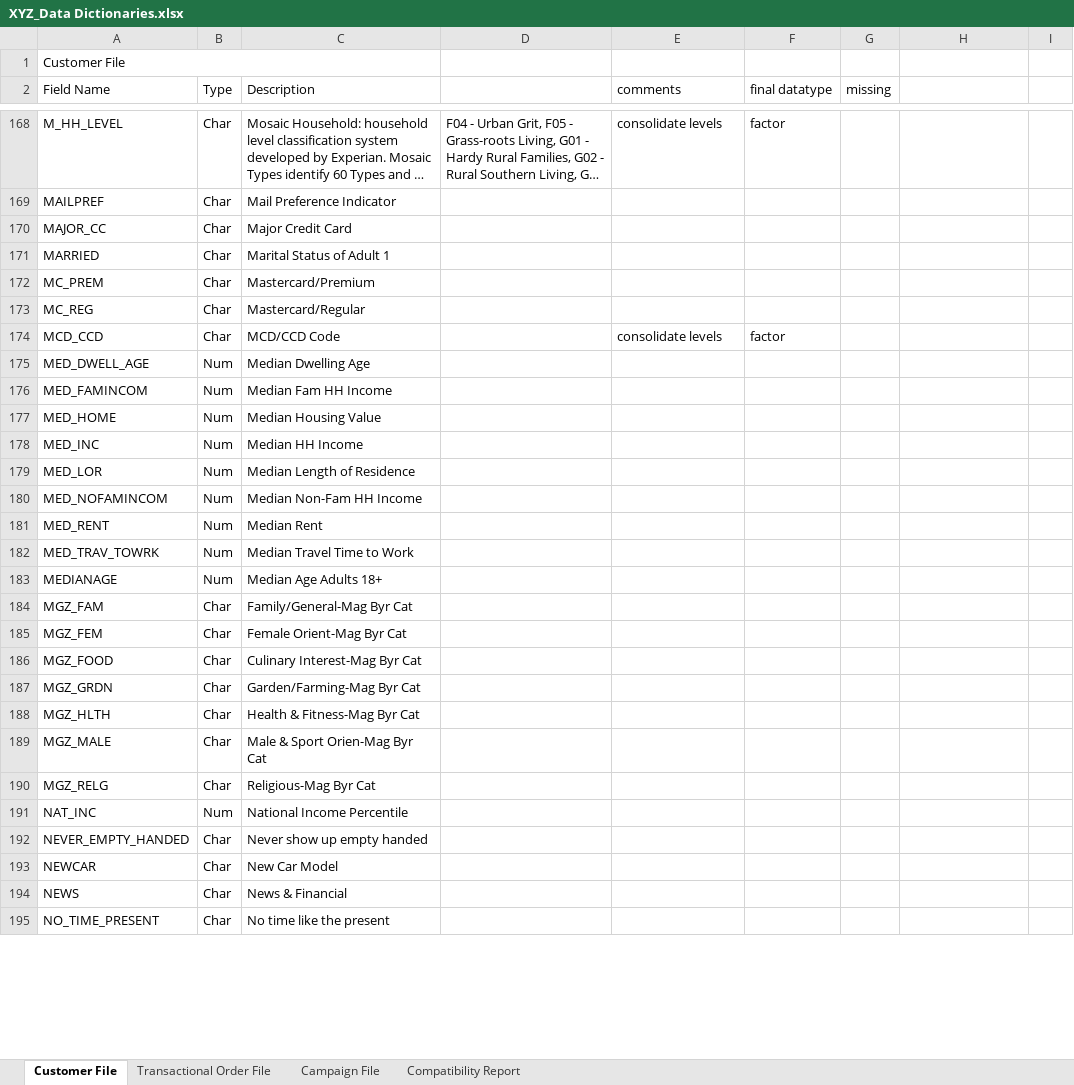
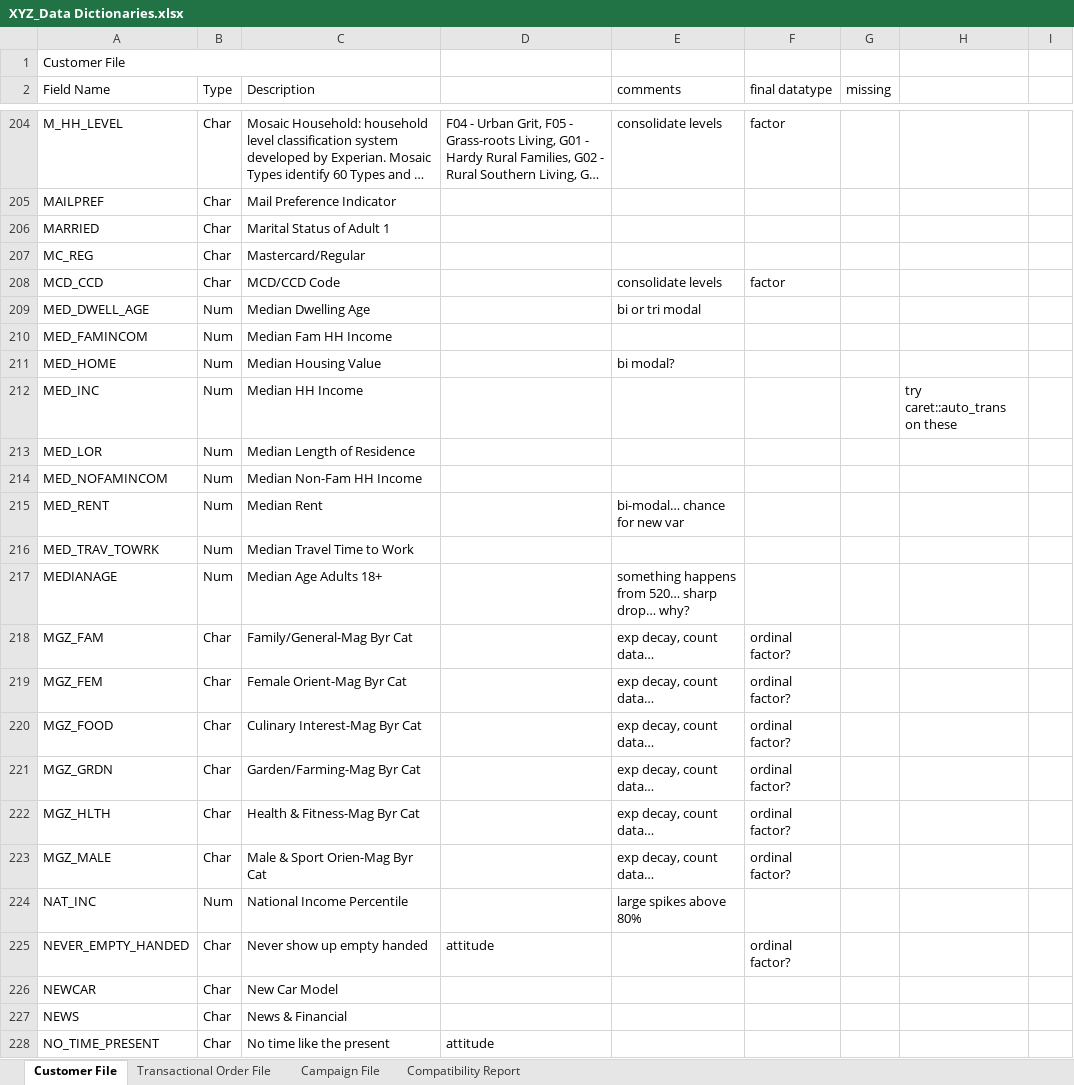
Before and after one commit to rsangole/450_marketing_analytics, an Excel workbook: Solo3/input_data/XYZ_Data Dictionaries.xlsx, sheet Customer File, drawn as a sheet; only a part is shown, gaps mark what is left out; long unchanged cells end in …; values as stored, in another font and other column widths than the file's, no cell formats; removed rows and columns are numbered as before the commit, all else as after; the diff covers the shown part only; the diff names each change by its address in the sheet, - before the commit and + after, or states it on an @@ line.

```diff
--- a/Solo3/input_data/XYZ_Data Dictionaries.xlsx (sheet Customer File)
+++ b/Solo3/input_data/XYZ_Data Dictionaries.xlsx (sheet Customer File)
-row 170: MAJOR_CC | Char | Major Credit Card
-row 172: MC_PREM | Char | Mastercard/Premium
-E209 (comments): (empty)
+E209 (comments): bi or tri modal
-E211 (comments): (empty)
+E211 (comments): bi modal?
-H212: (empty)
+H212: try caret::auto_trans on these
-E215 (comments): (empty)
+E215 (comments): bi-modal… chance for new var
-E217 (comments): (empty)
+E217 (comments): something happens from 520… sharp drop… why?
-E218:E223 (comments): (empty)
+E218:E223 (comments): exp decay, count data…
-F218:F223 (final datatype): (empty)
+F218:F223 (final datatype): ordinal factor?
-row 190: MGZ_RELG | Char | Religious-Mag Byr Cat
-E224 (comments): (empty)
+E224 (comments): large spikes above 80%
-D225: (empty)
+D225: attitude
-F225 (final datatype): (empty)
+F225 (final datatype): ordinal factor?
-D228: (empty)
+D228: attitude
```
Also changed, not shown: 67 added rows, 64 removed rows and 86 edited cells elsewhere in this sheet, cell formats, 3 other files.
